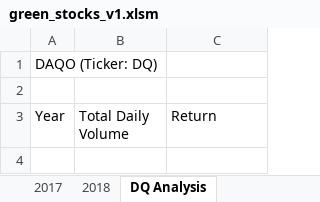
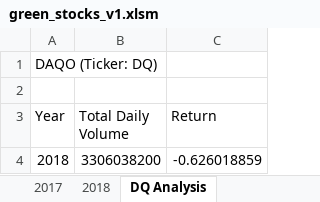
Before and after one commit to LISASHAH/stocks-analysis, an Excel workbook: green_stocks_v1.xlsm, sheet DQ Analysis, drawn as a sheet; values as stored, in another font and other column widths than the file's, no borders; the diff names each change by its address in the sheet, - before the commit and + after, or states it on an @@ line.

Commit message:
Add files via upload

```diff
--- a/green_stocks_v1.xlsm (sheet DQ Analysis)
+++ b/green_stocks_v1.xlsm (sheet DQ Analysis)
+row 4: 2018 | 3306038200 | -0.626018859
```
